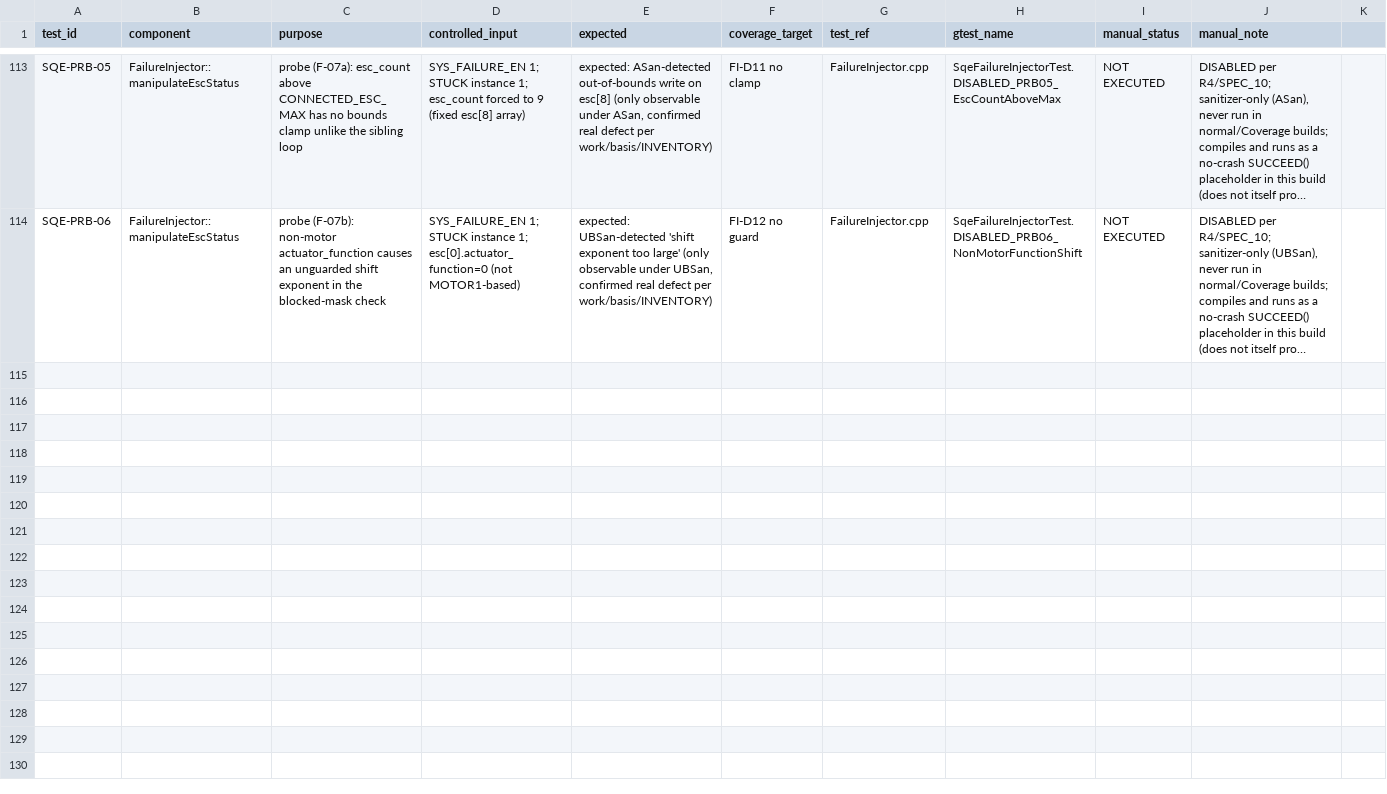
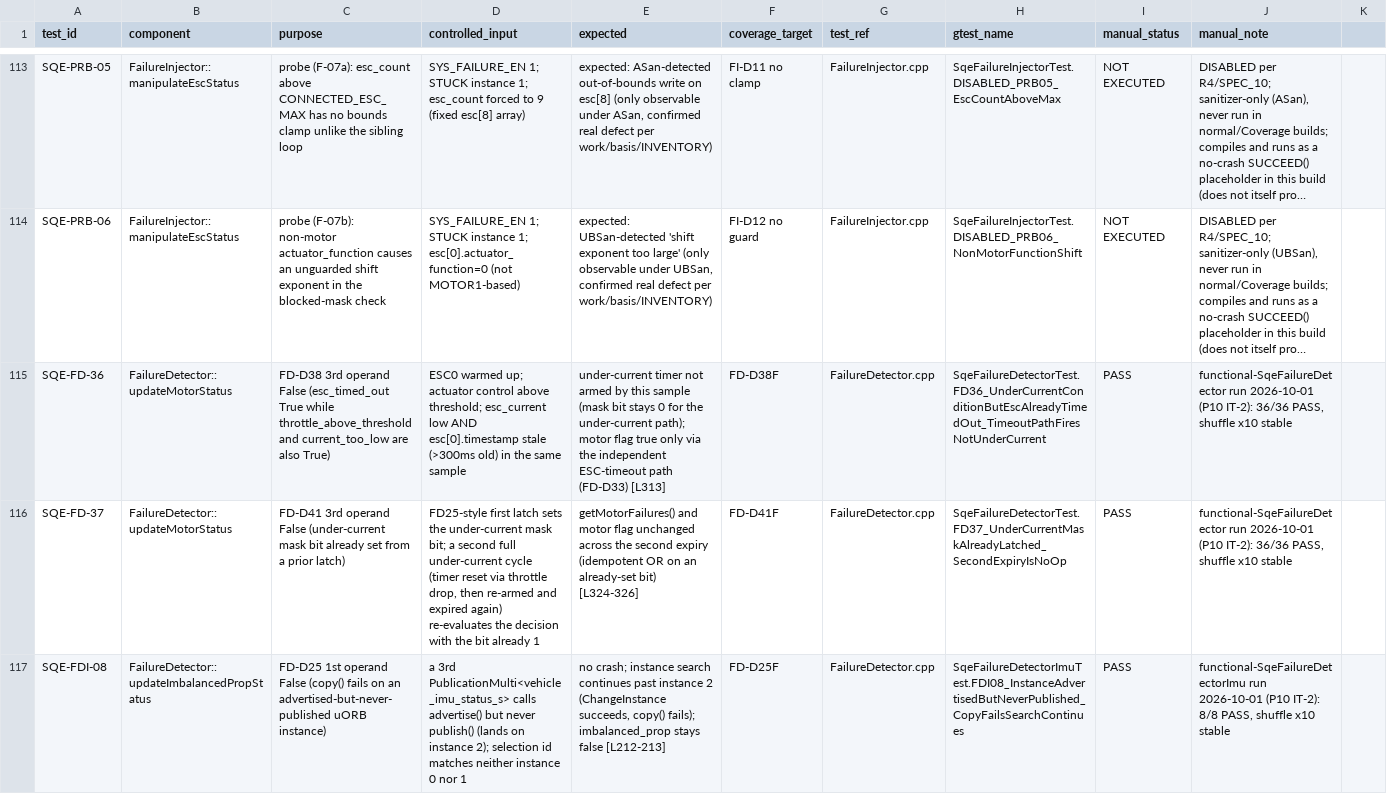
Before and after one commit to T361/sqe-px4, a CSV file: work/inventory/test_inventory.csv, drawn as a sheet; only a part is shown, gaps mark what is left out; long unchanged cells end in …; rows hold the shown columns only; the diff names each change by its address in the sheet, - before the commit and + after, or states it on an @@ line.

```diff
--- a/work/inventory/test_inventory.csv
+++ b/work/inventory/test_inventory.csv
+row 115: SQE-FD-36 | FailureDetector::updateMotorStatus | FD-D38 3rd operand False (esc_timed_out True while throttle_above_threshold and current_too_low are also True) | ESC0 warmed up; actuator control above threshold; esc_current low AND esc[0].timestamp stale (>300ms old) in the same sample | under-current timer not armed by this sample (mask bit stays 0 for the under-current path); motor flag true only via the independent ESC-timeout path (FD-D33) [L313] | FD-D38F | FailureDetector.cpp | SqeFailureDetectorTest.FD36_UnderCurrentConditionButEscAlreadyTimedOut_TimeoutPathFiresNotUnderCurrent | PASS | functional-SqeFailureDetector run 2026-10-01 (P10 IT-2): 36/36 PASS, shuffle x10 stable
+row 116: SQE-FD-37 | FailureDetector::updateMotorStatus | FD-D41 3rd operand False (under-current mask bit already set from a prior latch) | FD25-style first latch sets the under-current mask bit; a second full under-current cycle (timer reset via throttle drop, then re-armed and expired again) re-evaluates the decision with the bit already 1 | getMotorFailures() and motor flag unchanged across the second expiry (idempotent OR on an already-set bit) [L324-326] | FD-D41F | FailureDetector.cpp | SqeFailureDetectorTest.FD37_UnderCurrentMaskAlreadyLatched_SecondExpiryIsNoOp | PASS | functional-SqeFailureDetector run 2026-10-01 (P10 IT-2): 36/36 PASS, shuffle x10 stable
+row 117: SQE-FDI-08 | FailureDetector::updateImbalancedPropStatus | FD-D25 1st operand False (copy() fails on an advertised-but-never-published uORB instance) | a 3rd PublicationMulti<vehicle_imu_status_s> calls advertise() but never publish() (lands on instance 2); selection id matches neither instance 0 nor 1 | no crash; instance search continues past instance 2 (ChangeInstance succeeds, copy() fails); imbalanced_prop stays false [L212-213] | FD-D25F | FailureDetector.cpp | SqeFailureDetectorImuTest.FDI08_InstanceAdvertisedButNeverPublished_CopyFailsSearchContinues | PASS | functional-SqeFailureDetectorImu run 2026-10-01 (P10 IT-2): 8/8 PASS, shuffle x10 stable
```
Also changed, not shown: 35 other files.
